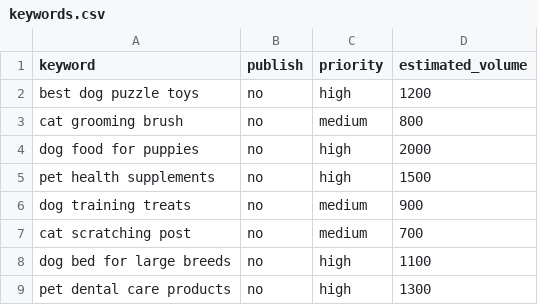
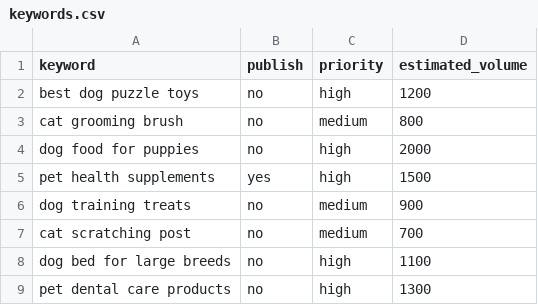
Before and after one commit to fitintel19/smartpetbuys, a CSV file: keywords.csv, drawn as a sheet; only a part is shown.

Commit message:
Major product database expansion: Added 58 new products to support all 58 keywords. Updated keywords.csv with selected blog for tomorrow's automation. Total products now: 96 (up from 38). Added comprehensive product coverage for automatic feeders, medical diets, training equipment, anxiety products, and specialized pet care items.

```diff
--- a/keywords.csv
+++ b/keywords.csv
@@ -4,3 +4,3 @@ keyword,publish,priority,estimated_volume
 "dog food for puppies",no,high,2000
-"pet health supplements",no,high,1500
+"pet health supplements",yes,high,1500
 "dog training treats",no,medium,900
```
Also changed, not shown: 2 other files.
